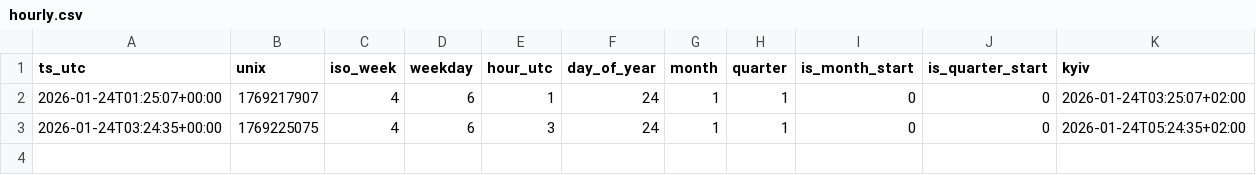
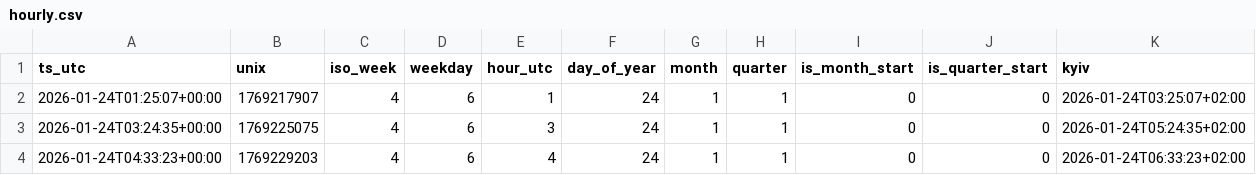
Before and after one commit to ManfulMan1/hourly-ledger-csv, a CSV file: data/2026-01-24/hourly.csv, drawn as a sheet; only a part is shown; rows hold the shown columns only; the diff names each change by its address in the sheet, - before the commit and + after, or states it on an @@ line.

Commit message:
snapshot: 2026-01-24 04:33:23Z

```diff
--- a/data/2026-01-24/hourly.csv
+++ b/data/2026-01-24/hourly.csv
+row 4: 2026-01-24T04:33:23+00:00 | 1769229203 | 4 | 6 | 4 | 24 | 1 | 1 | 0 | 0 | 2026-01-24T06:33:23+02:00
```
